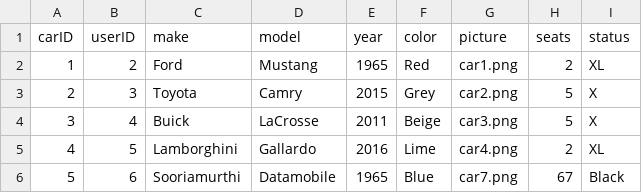
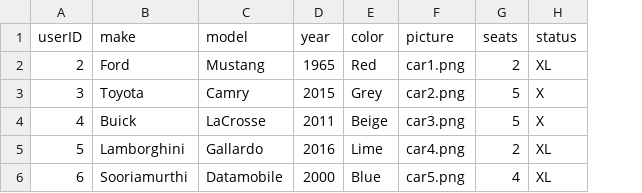
Before and after one commit to SivanMehta/372-Final-Project, a CSV file: data/Cars.csv, drawn as a sheet; removed rows and columns are numbered as before the commit, all else as after; the diff names each change by its address in the sheet, - before the commit and + after, or states it on an @@ line.

Commit message:
removed primary keys from imported data

```diff
--- a/data/Cars.csv
+++ b/data/Cars.csv
-column A (carID), rows 2-6: 1 | 2 | 3 | 4 | 5
-D6 (year): 1965
+D6 (year): 2000
-F6 (picture): car7.png
+F6 (picture): car5.png
-G6 (seats): 67
+G6 (seats): 4
-H6 (status): Black
+H6 (status): XL
```
Also changed, not shown: data/Trips.csv.
